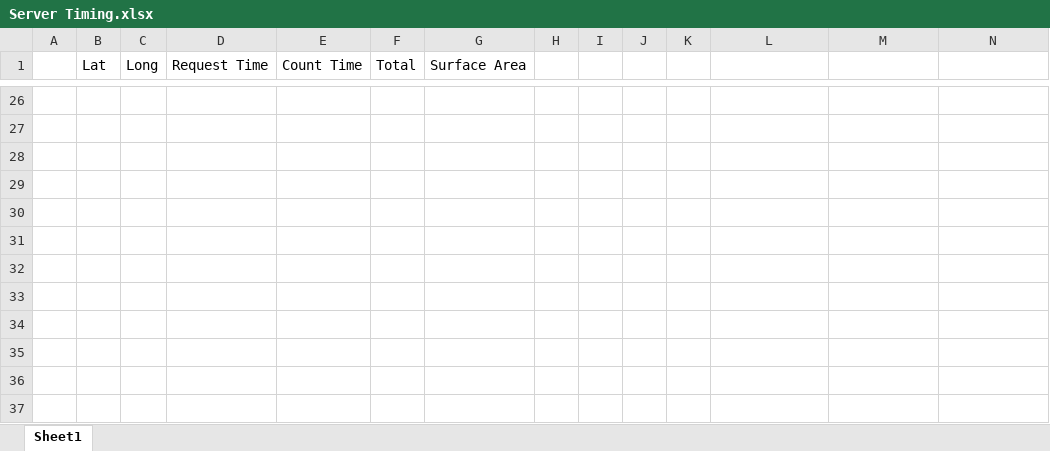
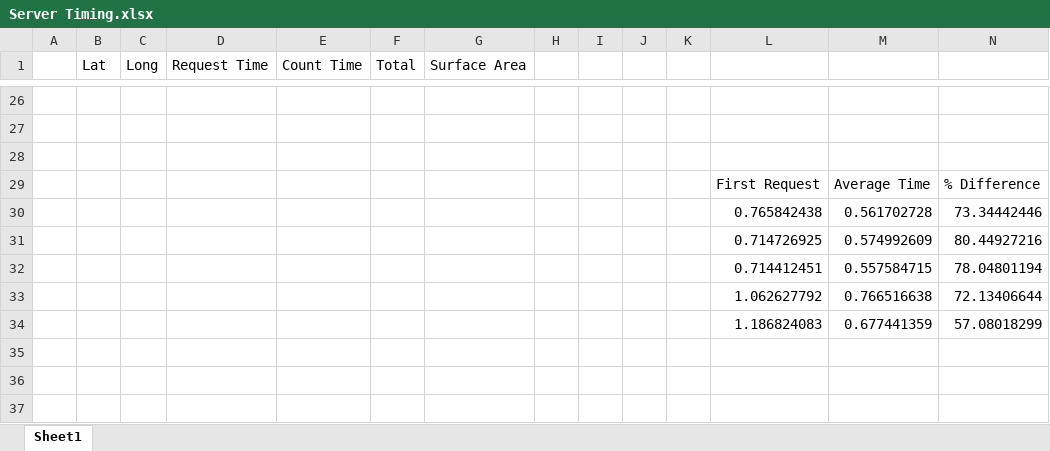
Before and after one commit to tesco2/road-map, an Excel workbook: Project1/Final Report/Server Timing.xlsx, sheet Sheet1, drawn as a sheet; only a part is shown, gaps mark what is left out; values as stored, in another font and other column widths than the file's, no borders; charts and pictures not drawn; rows hold the shown columns only; the diff names each change by its address in the sheet, - before the commit and + after, or states it on an @@ line.

Commit message:
Discussion Section

```diff
--- a/Project1/Final Report/Server Timing.xlsx (sheet Sheet1)
+++ b/Project1/Final Report/Server Timing.xlsx (sheet Sheet1)
-row 29: (empty)
+row 29:  |  |  |  |  |  |  |  |  |  |  | First Request | Average Time | % Difference
-row 30: (empty)
+row 30:  |  |  |  |  |  |  |  |  |  |  | 0.765842438 | 0.561702728 | 73.34442446
-row 31: (empty)
+row 31:  |  |  |  |  |  |  |  |  |  |  | 0.714726925 | 0.574992609 | 80.44927216
-row 32: (empty)
+row 32:  |  |  |  |  |  |  |  |  |  |  | 0.714412451 | 0.557584715 | 78.04801194
-row 33: (empty)
+row 33:  |  |  |  |  |  |  |  |  |  |  | 1.062627792 | 0.766516638 | 72.13406644
-row 34: (empty)
+row 34:  |  |  |  |  |  |  |  |  |  |  | 1.186824083 | 0.677441359 | 57.08018299
```
